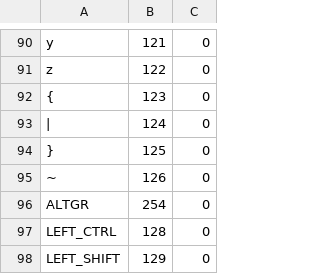
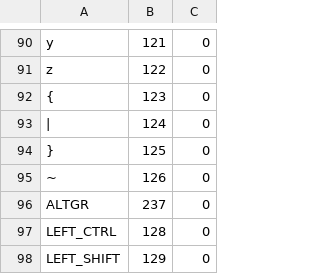
Before and after one commit to seemuth/keyboardlayout, a TSV file: keycodes.tsv, drawn as a sheet; only a part is shown, gaps mark what is left out.

Commit message:
Fix key code for ALTGR (compose, dropdown menu)

```diff
--- a/keycodes.tsv
+++ b/keycodes.tsv
@@ -95,3 +95,3 @@ z	122	0
 ~	126	0
-ALTGR	254	0
+ALTGR	237	0
 LEFT_CTRL	128	0
```
